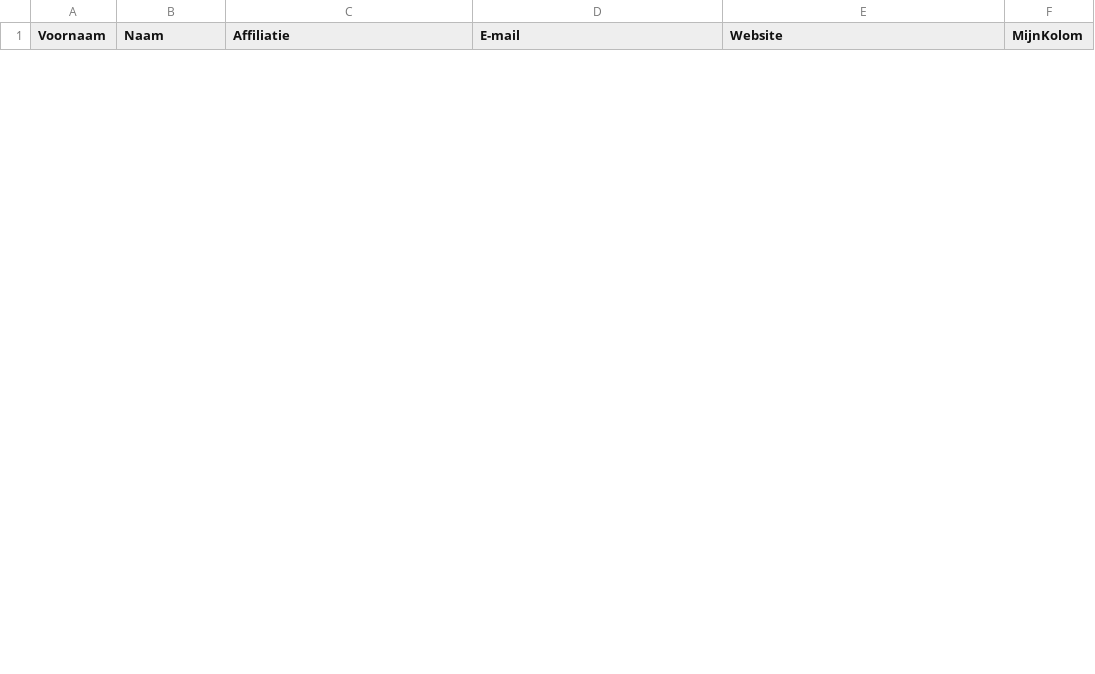
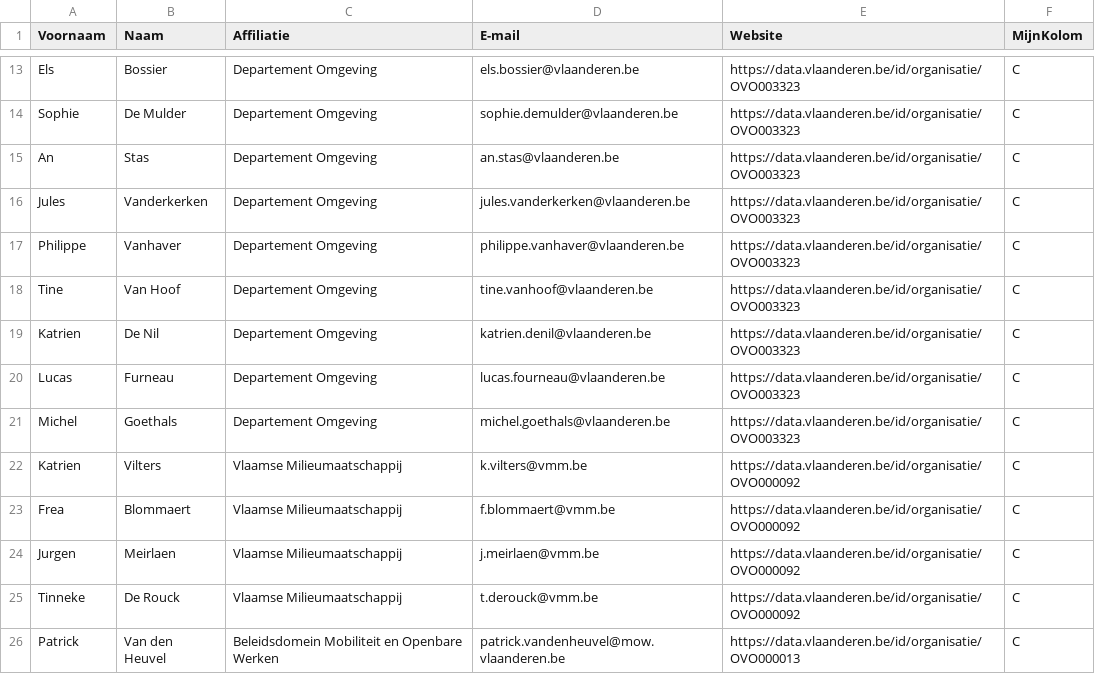
Before and after one commit to Informatievlaanderen/OSLOthema-SSNSOSA-VL, a CSV file: stakeholders.csv, drawn as a sheet; only a part is shown, gaps mark what is left out; the diff covers the shown part only; the diff names each change by its address in the sheet, - before the commit and + after, or states it on an @@ line.

Commit message:
Update stakeholders.csv

```diff
--- a/stakeholders.csv
+++ b/stakeholders.csv
+row 13: Els | Bossier | Departement Omgeving | els.bossier@vlaanderen.be | https://data.vlaanderen.be/id/organisatie/OVO003323 | C
+row 14: Sophie | De Mulder | Departement Omgeving | sophie.demulder@vlaanderen.be | https://data.vlaanderen.be/id/organisatie/OVO003323 | C
+row 15: An | Stas | Departement Omgeving | an.stas@vlaanderen.be | https://data.vlaanderen.be/id/organisatie/OVO003323 | C
+row 16: Jules | Vanderkerken | Departement Omgeving | jules.vanderkerken@vlaanderen.be | https://data.vlaanderen.be/id/organisatie/OVO003323 | C
+row 17: Philippe | Vanhaver | Departement Omgeving | philippe.vanhaver@vlaanderen.be | https://data.vlaanderen.be/id/organisatie/OVO003323 | C
+row 18: Tine | Van Hoof | Departement Omgeving | tine.vanhoof@vlaanderen.be | https://data.vlaanderen.be/id/organisatie/OVO003323 | C
+row 19: Katrien | De Nil | Departement Omgeving | katrien.denil@vlaanderen.be | https://data.vlaanderen.be/id/organisatie/OVO003323 | C
+row 20: Lucas | Furneau | Departement Omgeving | lucas.fourneau@vlaanderen.be | https://data.vlaanderen.be/id/organisatie/OVO003323 | C
+row 21: Michel | Goethals | Departement Omgeving | michel.goethals@vlaanderen.be | https://data.vlaanderen.be/id/organisatie/OVO003323 | C
+row 22: Katrien | Vilters | Vlaamse Milieumaatschappij | k.vilters@vmm.be | https://data.vlaanderen.be/id/organisatie/OVO000092 | C
+row 23: Frea | Blommaert | Vlaamse Milieumaatschappij | f.blommaert@vmm.be | https://data.vlaanderen.be/id/organisatie/OVO000092 | C
+row 24: Jurgen | Meirlaen | Vlaamse Milieumaatschappij | j.meirlaen@vmm.be | https://data.vlaanderen.be/id/organisatie/OVO000092 | C
+row 25: Tinneke | De Rouck | Vlaamse Milieumaatschappij | t.derouck@vmm.be | https://data.vlaanderen.be/id/organisatie/OVO000092 | C
+row 26: Patrick | Van den Heuvel | Beleidsdomein Mobiliteit en Openbare Werken | patrick.vandenheuvel@mow.vlaanderen.be | https://data.vlaanderen.be/id/organisatie/OVO000013 | C
```
Also changed, not shown: 11 added rows and 3 removed rows elsewhere in this file.
